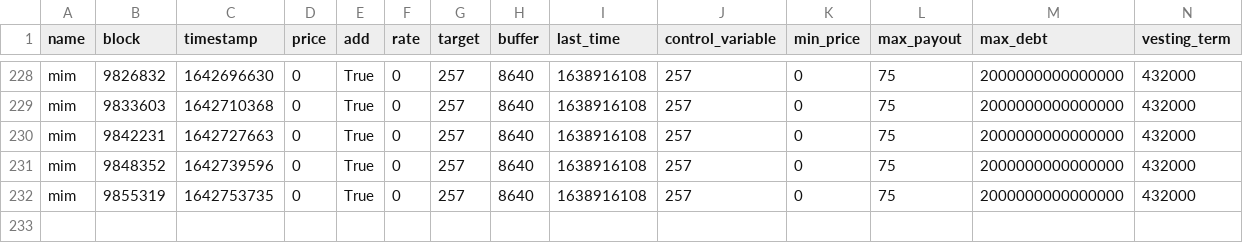
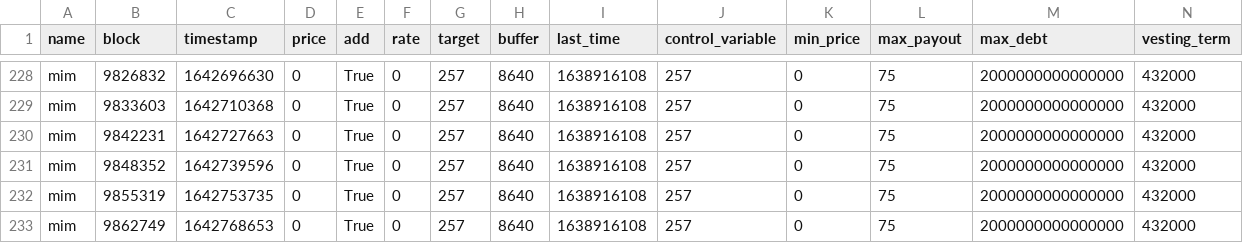
Before and after one commit to Concave-Community/ohm-fork-data, a CSV file: data/wonderland/wonderland_bonds.csv, drawn as a sheet; only a part is shown, gaps mark what is left out; the diff names each change by its address in the sheet, - before the commit and + after, or states it on an @@ line.

```diff
--- a/data/wonderland/wonderland_bonds.csv
+++ b/data/wonderland/wonderland_bonds.csv
+row 233: mim | 9862749 | 1642768653 | 0 | True | 0 | 257 | 8640 | 1638916108 | 257 | 0 | 75 | 2000000000000000 | 432000
```
Also changed, not shown: data/snapshot.csv, data/wonderland/wonderland_fork.csv, 1 other file.
